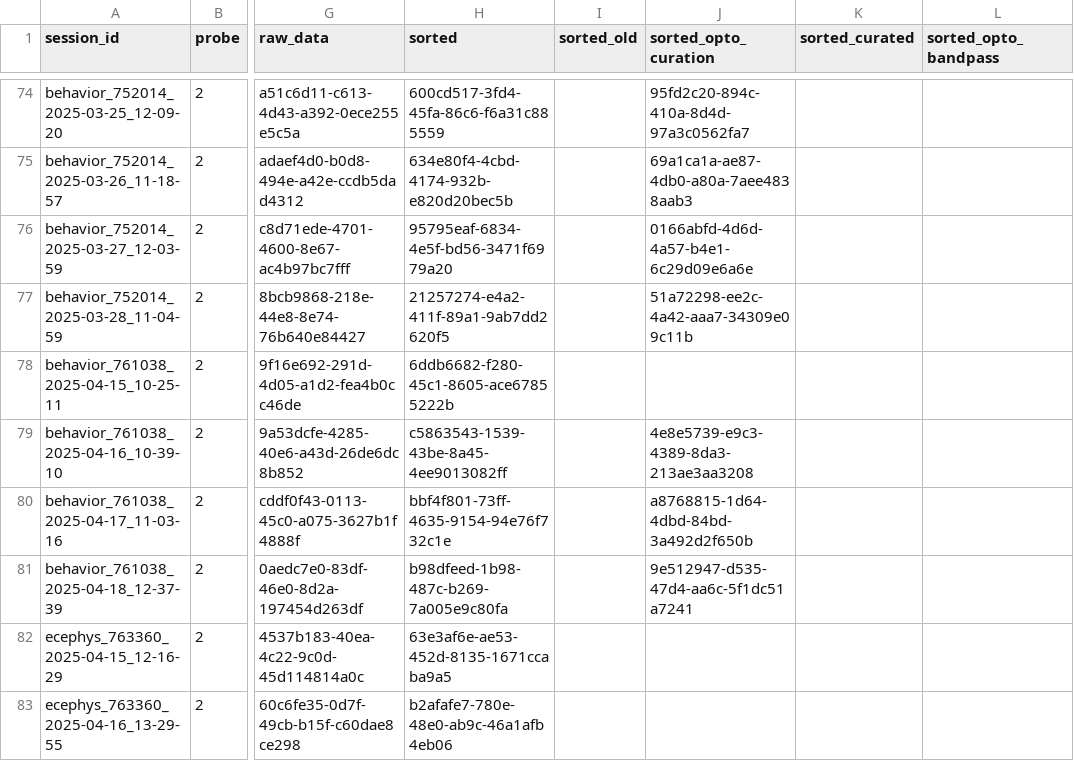
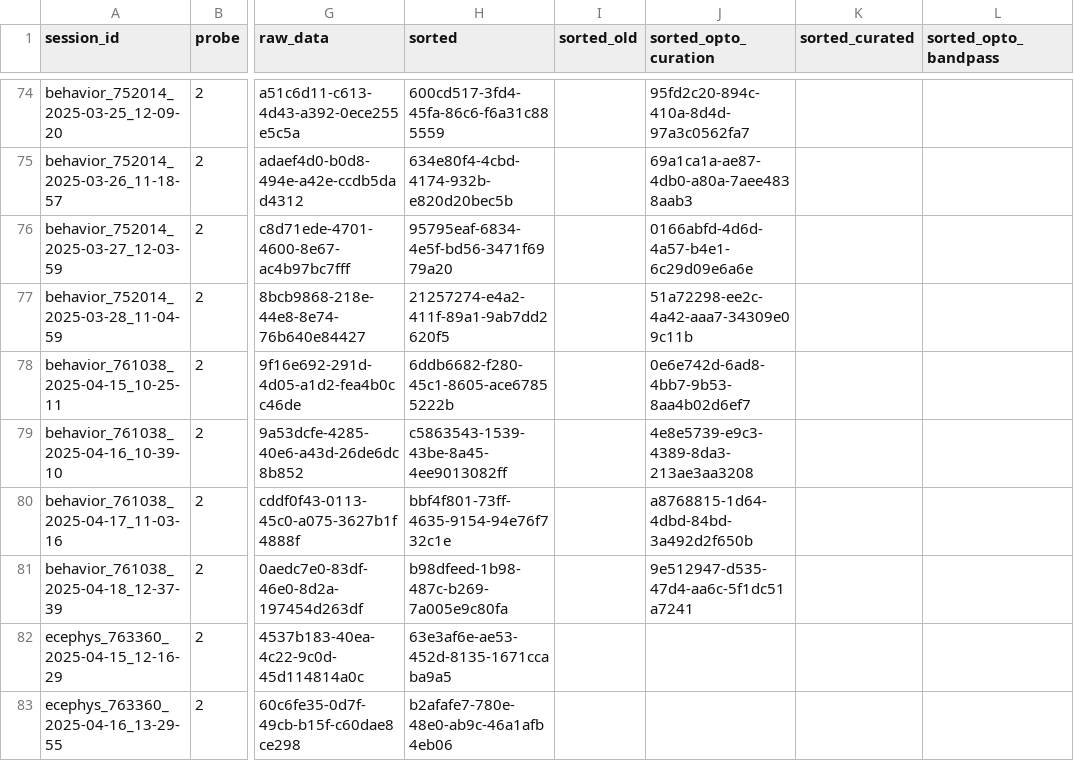
Before and after one commit to AllenNeuralDynamics/aind-beh-ephys-analysis, a CSV file: code/data_management/session_assets.csv, drawn as a sheet; only a part is shown, gaps mark what is left out; the diff names each change by its address in the sheet, - before the commit and + after, or states it on an @@ line.

Commit message:
update data

```diff
--- a/code/data_management/session_assets.csv
+++ b/code/data_management/session_assets.csv
-J78 (sorted_opto_curation): (empty)
+J78 (sorted_opto_curation): 0e6e742d-6ad8-4bb7-9b53-8aa4b02d6ef7
```
